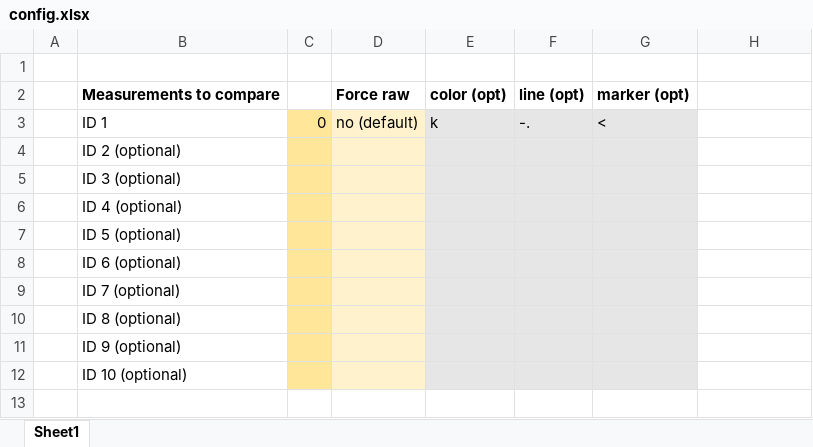
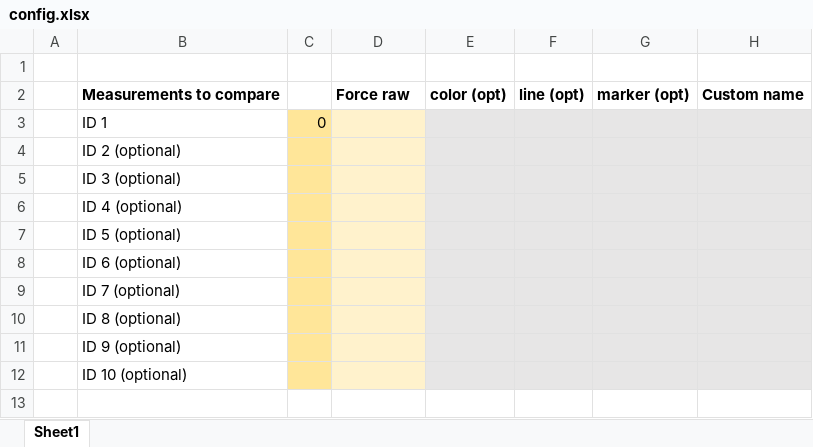
Before and after one commit to michielvannesselrooij/The-Hill-processor, an Excel workbook: Analyses/_templateAnalysis/config.xlsx, sheet Sheet1, drawn as a sheet; values as stored, in another font and other column widths than the file's, no borders; the diff names each change by its address in the sheet, - before the commit and + after, or states it on an @@ line.

Commit message:
Custom measurements names and pressure data bug

```diff
--- a/Analyses/_templateAnalysis/config.xlsx (sheet Sheet1)
+++ b/Analyses/_templateAnalysis/config.xlsx (sheet Sheet1)
-H2: (empty)
+H2: Custom name
-D3: no (default)
+D3: (empty)
-E3: k
+E3: (empty)
-F3: -.
+F3: (empty)
-G3: <
+G3: (empty)
-H3:H12 fill: none
+H3:H12 fill: #E7E6E6
```
Also changed, not shown: 4 other files.
